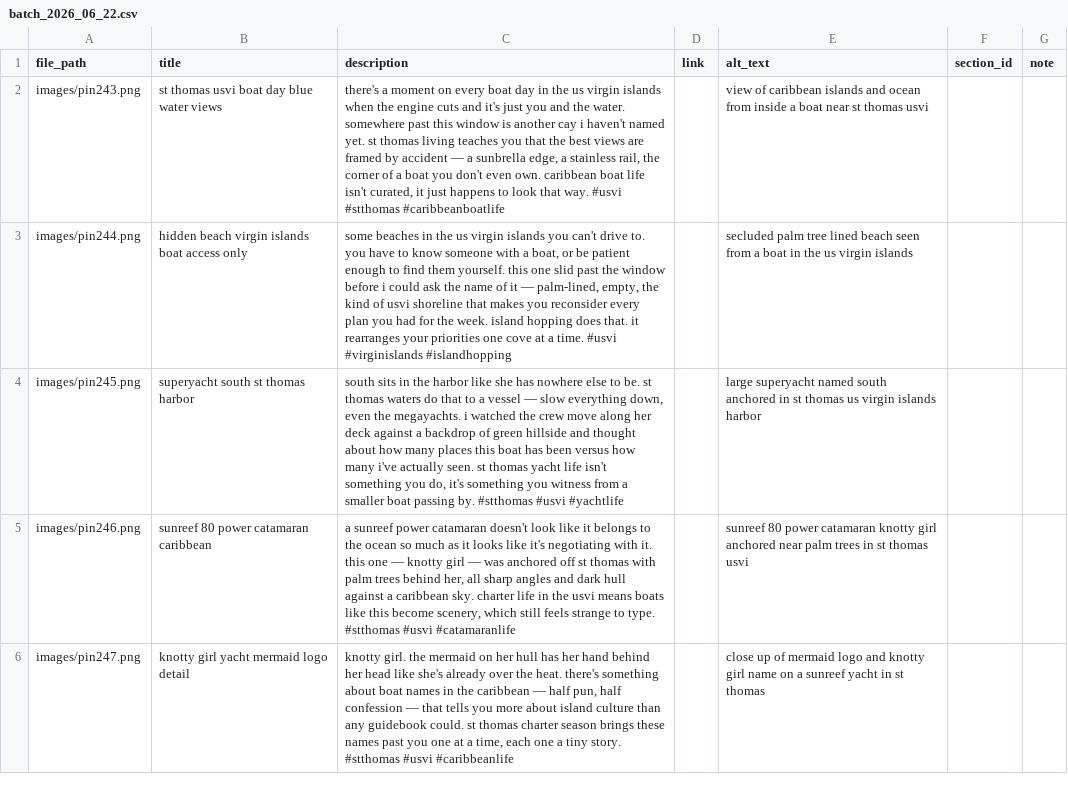
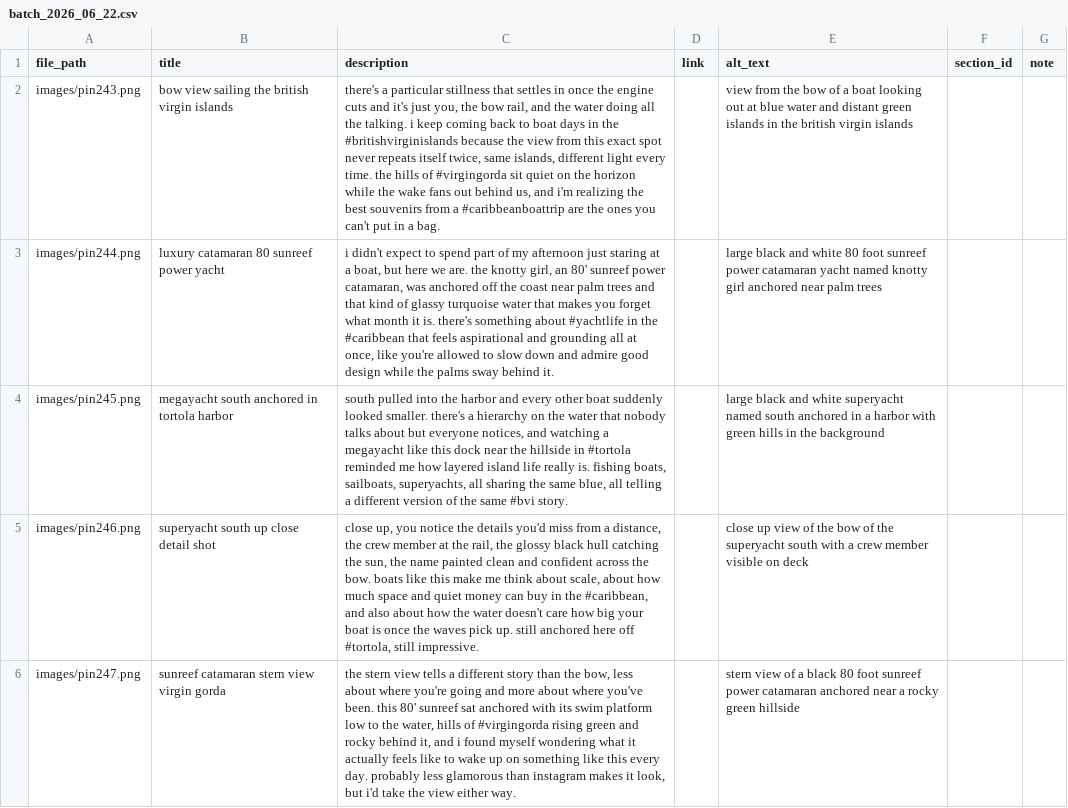
Before and after one commit to loveofsalt/pinterest-automation, a CSV file: pins/batch_2026_06_22.csv, drawn as a sheet; only a part is shown; the diff covers the shown part only; the diff names each change by its address in the sheet, - before the commit and + after, or states it on an @@ line.

Commit message:
Update CSV with new image and description entries

```diff
--- a/pins/batch_2026_06_22.csv
+++ b/pins/batch_2026_06_22.csv
-B2 (title): st thomas usvi boat day blue water views
+B2 (title): bow view sailing the british virgin islands
-C2 (description): there's a moment on every boat day in the us virgin islands when the engine cuts and it's just you and the water. somewhere past this window is another cay i haven't named yet. st thomas living teaches you that the best views are framed by accident — a sunbrella edge, a stainless rail, the corner of a boat you don't even own. caribbean boat life isn't curated, it just happens to look that way. #usvi #stthomas #caribbeanboatlife
+C2 (description): there's a particular stillness that settles in once the engine cuts and it's just you, the bow rail, and the water doing all the talking. i keep coming back to boat days in the #britishvirginislands because the view from this exact spot never repeats itself twice, same islands, different light every time. the hills of #virgingorda sit quiet on the horizon while the wake fans out behind us, and i'm realizing the best souvenirs from a #caribbeanboattrip are the ones you can't put in a bag.
-E2 (alt_text): view of caribbean islands and ocean from inside a boat near st thomas usvi
+E2 (alt_text): view from the bow of a boat looking out at blue water and distant green islands in the british virgin islands
-B3 (title): hidden beach virgin islands boat access only
+B3 (title): luxury catamaran 80 sunreef power yacht
-C3 (description): some beaches in the us virgin islands you can't drive to. you have to know someone with a boat, or be patient enough to find them yourself. this one slid past the window before i could ask the name of it — palm-lined, empty, the kind of usvi shoreline that makes you reconsider every plan you had for the week. island hopping does that. it rearranges your priorities one cove at a time. #usvi #virginislands #islandhopping
+C3 (description): i didn't expect to spend part of my afternoon just staring at a boat, but here we are. the knotty girl, an 80' sunreef power catamaran, was anchored off the coast near palm trees and that kind of glassy turquoise water that makes you forget what month it is. there's something about #yachtlife in the #caribbean that feels aspirational and grounding all at once, like you're allowed to slow down and admire good design while the palms sway behind it.
-E3 (alt_text): secluded palm tree lined beach seen from a boat in the us virgin islands
+E3 (alt_text): large black and white 80 foot sunreef power catamaran yacht named knotty girl anchored near palm trees
-B4 (title): superyacht south st thomas harbor
+B4 (title): megayacht south anchored in tortola harbor
-C4 (description): south sits in the harbor like she has nowhere else to be. st thomas waters do that to a vessel — slow everything down, even the megayachts. i watched the crew move along her deck against a backdrop of green hillside and thought about how many places this boat has been versus how many i've actually seen. st thomas yacht life isn't something you do, it's something you witness from a smaller boat passing by. #stthomas #usvi #yachtlife
+C4 (description): south pulled into the harbor and every other boat suddenly looked smaller. there's a hierarchy on the water that nobody talks about but everyone notices, and watching a megayacht like this dock near the hillside in #tortola reminded me how layered island life really is. fishing boats, sailboats, superyachts, all sharing the same blue, all telling a different version of the same #bvi story.
-E4 (alt_text): large superyacht named south anchored in st thomas us virgin islands harbor
+E4 (alt_text): large black and white superyacht named south anchored in a harbor with green hills in the background
-B5 (title): sunreef 80 power catamaran caribbean
+B5 (title): superyacht south up close detail shot
-C5 (description): a sunreef power catamaran doesn't look like it belongs to the ocean so much as it looks like it's negotiating with it. this one — knotty girl — was anchored off st thomas with palm trees behind her, all sharp angles and dark hull against a caribbean sky. charter life in the usvi means boats like this become scenery, which still feels strange to type. #stthomas #usvi #catamaranlife
+C5 (description): close up, you notice the details you'd miss from a distance, the crew member at the rail, the glossy black hull catching the sun, the name painted clean and confident across the bow. boats like this make me think about scale, about how much space and quiet money can buy in the #caribbean, and also about how the water doesn't care how big your boat is once the waves pick up. still anchored here off #tortola, still impressive.
-E5 (alt_text): sunreef 80 power catamaran knotty girl anchored near palm trees in st thomas usvi
+E5 (alt_text): close up view of the bow of the superyacht south with a crew member visible on deck
-B6 (title): knotty girl yacht mermaid logo detail
+B6 (title): sunreef catamaran stern view virgin gorda
-C6 (description): knotty girl. the mermaid on her hull has her hand behind her head like she's already over the heat. there's something about boat names in the caribbean — half pun, half confession — that tells you more about island culture than any guidebook could. st thomas charter season brings these names past you one at a time, each one a tiny story. #stthomas #usvi #caribbeanlife
+C6 (description): the stern view tells a different story than the bow, less about where you're going and more about where you've been. this 80' sunreef sat anchored with its swim platform low to the water, hills of #virgingorda rising green and rocky behind it, and i found myself wondering what it actually feels like to wake up on something like this every day. probably less glamorous than instagram makes it look, but i'd take the view either way.
-E6 (alt_text): close up of mermaid logo and knotty girl name on a sunreef yacht in st thomas
+E6 (alt_text): stern view of a black 80 foot sunreef power catamaran anchored near a rocky green hillside
```
Also changed, not shown: 15 edited cells elsewhere in this file.
